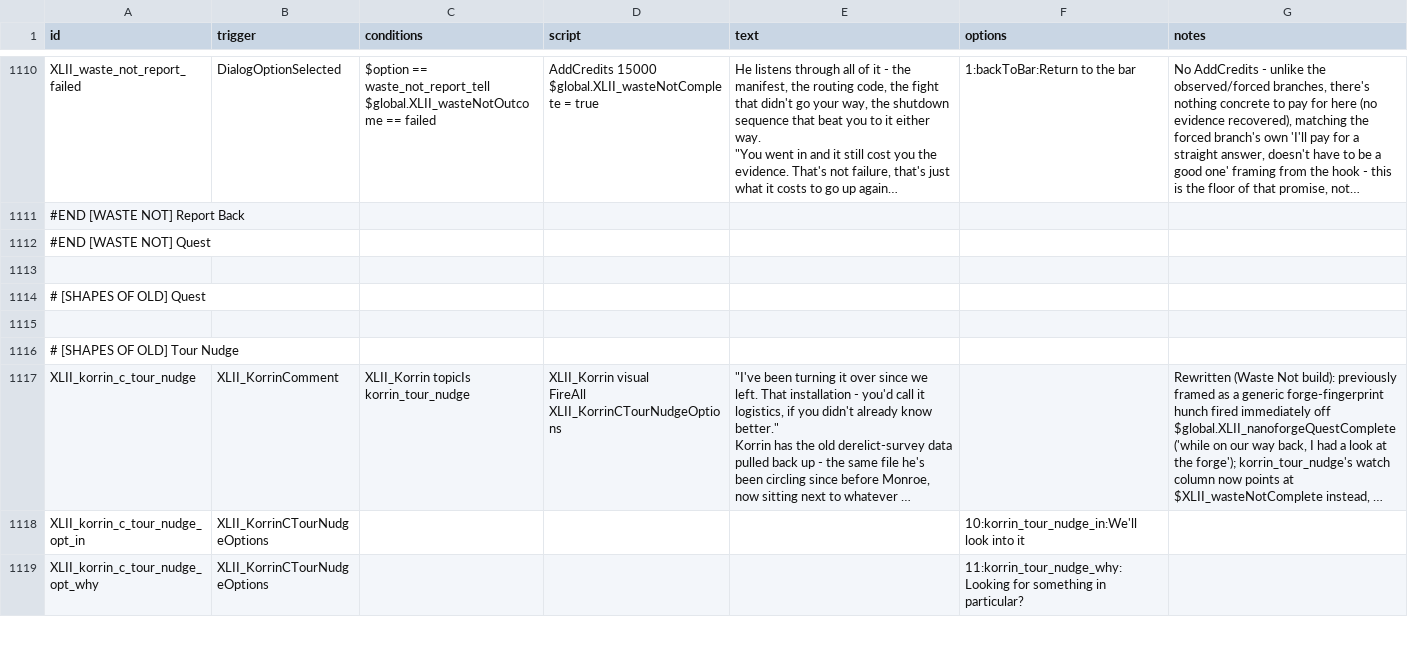
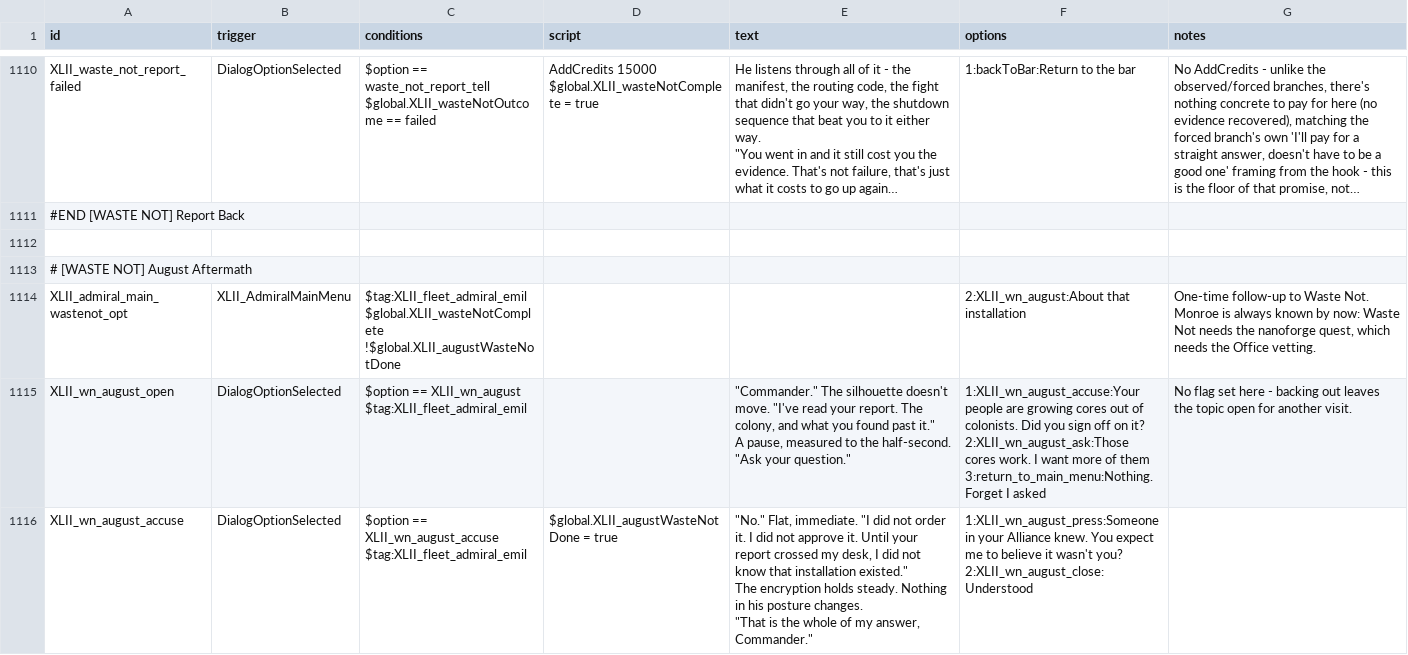
Before and after one commit to Levianeer/Draconis-Fleet, a CSV file: data/campaign/rules.csv, drawn as a sheet; only a part is shown, gaps mark what is left out; the shorter side is filled out with more unchanged rows; long unchanged cells end in …; ↵ is a line break in a cell; the diff covers the shown part only; the diff names each change by its address in the sheet, - before the commit and + after, or states it on an @@ line.

Commit message:
August's Waste Not aftermath dialogue
Accuse August or ask him for more AuxCog Cores, he denies everything and points to Monroe

```diff
--- a/data/campaign/rules.csv
+++ b/data/campaign/rules.csv
+row 1112: (empty)
+row 1113: # [WASTE NOT] August Aftermath
+row 1114: XLII_admiral_main_wastenot_opt | XLII_AdmiralMainMenu | $tag:XLII_fleet_admiral_emil ↵ $global.XLII_wasteNotComplete ↵ !$global.XLII_augustWasteNotDone |  |  | 2:XLII_wn_august:About that installation | One-time follow-up to Waste Not. Monroe is always known by now: Waste Not needs the nanoforge quest, which needs the Office vetting.
+row 1115: XLII_wn_august_open | DialogOptionSelected | $option == XLII_wn_august ↵ $tag:XLII_fleet_admiral_emil |  | "Commander." The silhouette doesn't move. "I've read your report. The colony, and what you found past it." ↵ A pause, measured to the half-second. ↵ "Ask your question." | 1:XLII_wn_august_accuse:Your people are growing cores out of colonists. Did you sign off on it? ↵ 2:XLII_wn_august_ask:Those cores work. I want more of them ↵ 3:return_to_main_menu:Nothing. Forget I asked | No flag set here - backing out leaves the topic open for another visit.
+row 1116: XLII_wn_august_accuse | DialogOptionSelected | $option == XLII_wn_august_accuse ↵ $tag:XLII_fleet_admiral_emil | $global.XLII_augustWasteNotDone = true | "No." Flat, immediate. "I did not order it. I did not approve it. Until your report crossed my desk, I did not know that installation existed." ↵ The encryption holds steady. Nothing in his posture changes. ↵ "That is the whole of my answer, Commander." | 1:XLII_wn_august_press:Someone in your Alliance knew. You expect me to believe it wasn't you? ↵ 2:XLII_wn_august_close:Understood
```
Also changed, not shown: 4 added rows elsewhere in this file.
